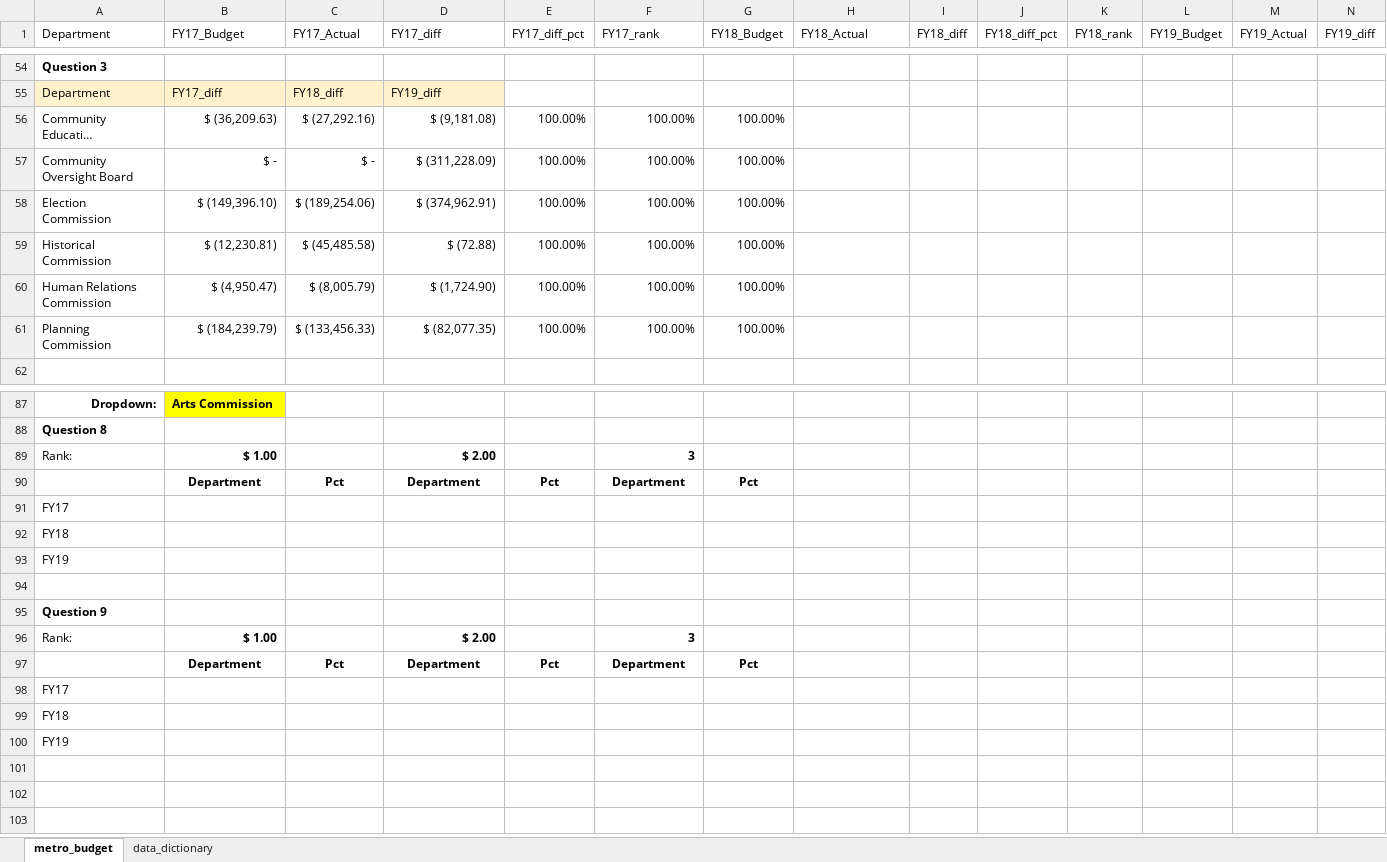
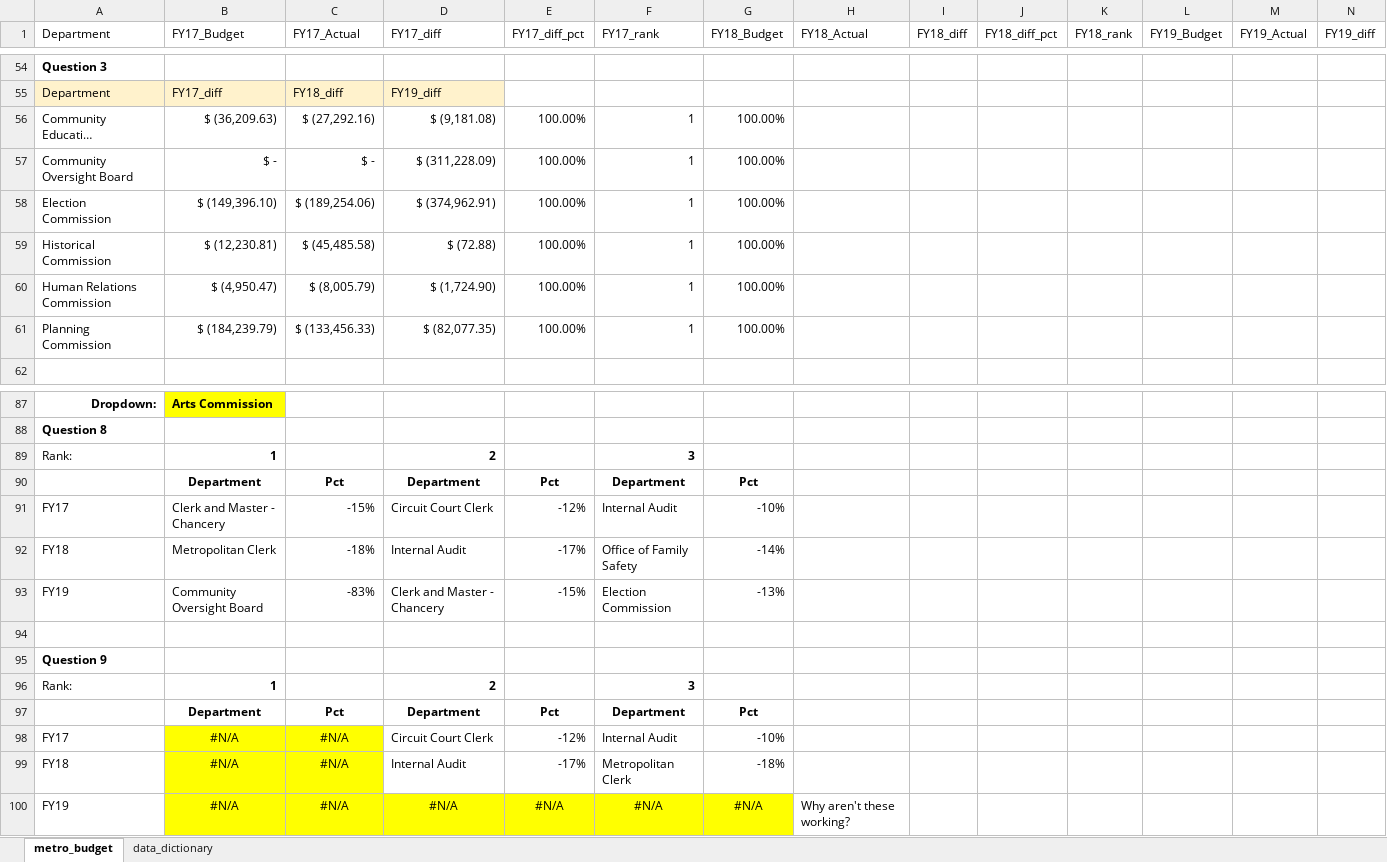
Before and after one commit to NSS-Data-Analytics-Cohort-11/lookups-exercise-MQuarles2012, an Excel workbook: metro_budget_exercise.xlsx, sheet metro_budget, drawn as a sheet; only a part is shown, gaps mark what is left out; long unchanged cells end in …; values as stored, in another font and other column widths than the file's, no borders; charts and pictures and table styles not drawn; removed rows and columns are numbered as before the commit, all else as after; rows hold the shown columns only; the diff covers the shown part only; the diff names each change by its address in the sheet, - before the commit and + after, or states it on an @@ line.

Commit message:
challenge questions

```diff
--- a/metro_budget_exercise.xlsx (sheet metro_budget)
+++ b/metro_budget_exercise.xlsx (sheet metro_budget)
-F56:F61 (FY17_rank): 100.00%
+F56:F61 (FY17_rank): 1
-B89 (FY17_Budget): $ 1.00
+B89 (FY17_Budget): 1
-D89 (FY17_diff): $ 2.00
+D89 (FY17_diff): 2
-row 91: FY17
-row 92: FY18
-row 93: FY19
+row 91: FY17 | Clerk and Master - Chancery | -15% | Circuit Court Clerk | -12% | Internal Audit | -10%
+row 92: FY18 | Metropolitan Clerk | -18% | Internal Audit | -17% | Office of Family Safety | -14%
+row 93: FY19 | Community Oversight Board | -83% | Clerk and Master - Chancery | -15% | Election Commission | -13%
-B96 (FY17_Budget): $ 1.00
+B96 (FY17_Budget): 1
-D96 (FY17_diff): $ 2.00
+D96 (FY17_diff): 2
-row 98: FY17
-row 99: FY18
-row 100: FY19
+row 98: FY17 | #N/A | #N/A | Circuit Court Clerk | -12% | Internal Audit | -10%
+row 99: FY18 | #N/A | #N/A | Internal Audit | -17% | Metropolitan Clerk | -18%
+row 100: FY19 | #N/A | #N/A | #N/A | #N/A | #N/A | #N/A | Why aren't these working?
```
Also changed, not shown: 6 edited cells elsewhere in this sheet, formulas that keep their value, charts or pictures.
